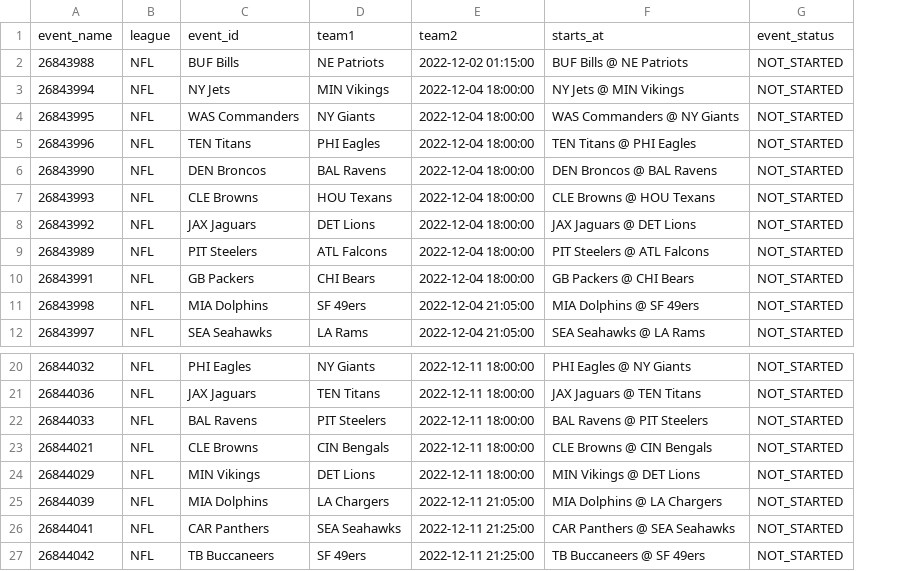
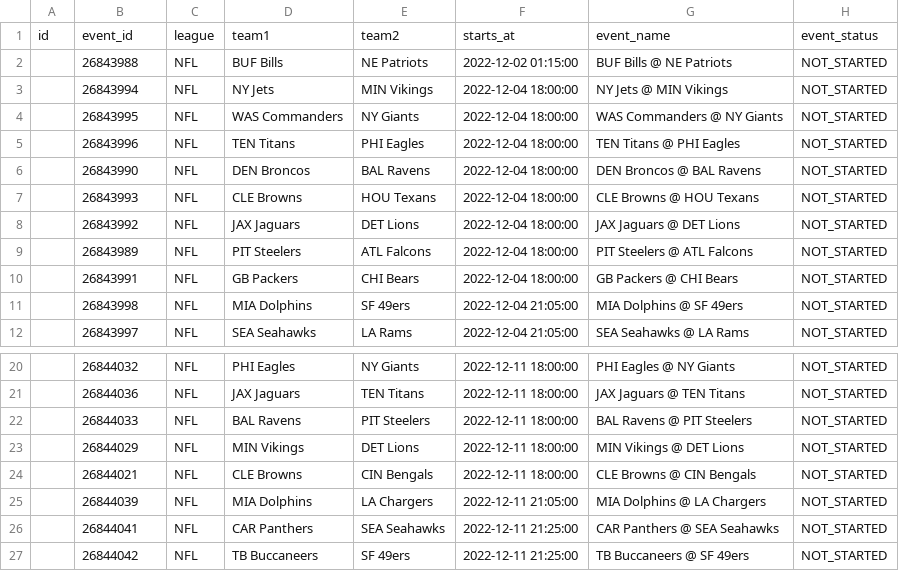
Before and after one commit to declanwalpole/sportsbook-odds-scraper, a CSV file: events.csv, drawn as a sheet; only a part is shown, gaps mark what is left out; removed rows and columns are numbered as before the commit, all else as after; the diff names each change by its address in the sheet, - before the commit and + after, or states it on an @@ line.

```diff
--- a/events.csv
+++ b/events.csv
+column A, empty
-row 1: event_name | league | event_id | team1 | team2 | starts_at | event_status
+row 1: id | event_id | league | team1 | team2 | starts_at | event_name | event_status
@@ row 24 moved to row 23: 26844029 @@
```
Also changed, not shown: markets.csv, selections.csv, 1 other file.
